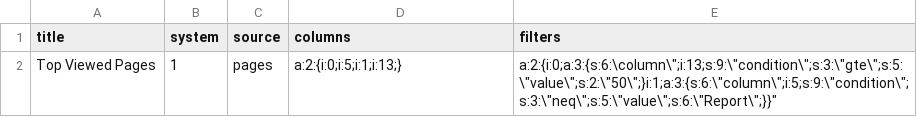
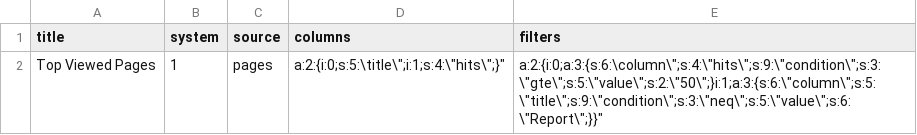
Before and after one commit to vplachejda/Mautic, a CSV file: app/bundles/ReportBundle/DataFixtures/ORM/fakereportdata.csv, drawn as a sheet.

Commit message:
Expanding the data returned in ReportBuilderEvents, adding a transformer to store column names versus numeric IDs

```diff
--- a/app/bundles/ReportBundle/DataFixtures/ORM/fakereportdata.csv
+++ b/app/bundles/ReportBundle/DataFixtures/ORM/fakereportdata.csv
@@ -1,2 +1,2 @@
 "title",system,"source","columns","filters"
-"Top Viewed Pages",1,"pages","a:2:{i:0;i:5;i:1;i:13;}","a:2:{i:0;a:3:{s:6:\"column\";i:13;s:9:\"condition\";s:3:\"gte\";s:5:\"value\";s:2:\"50\";}i:1;a:3:{s:6:\"column\";i:5;s:9:\"condition\";s:3:\"neq\";s:5:\"value\";s:6:\"Report\";}}"
+"Top Viewed Pages",1,"pages","a:2:{i:0;s:5:\"title\";i:1;s:4:\"hits\";}","a:2:{i:0;a:3:{s:6:\"column\";s:4:\"hits\";s:9:\"condition\";s:3:\"gte\";s:5:\"value\";s:2:\"50\";}i:1;a:3:{s:6:\"column\";s:5:\"title\";s:9:\"condition\";s:3:\"neq\";s:5:\"value\";s:6:\"Report\";}}"
```
Also changed, not shown: 4 other files.
